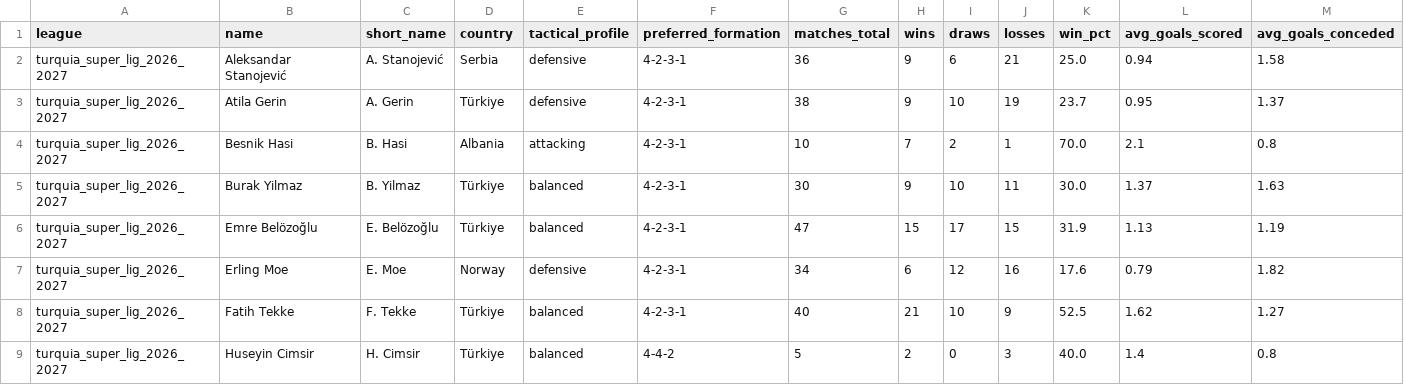
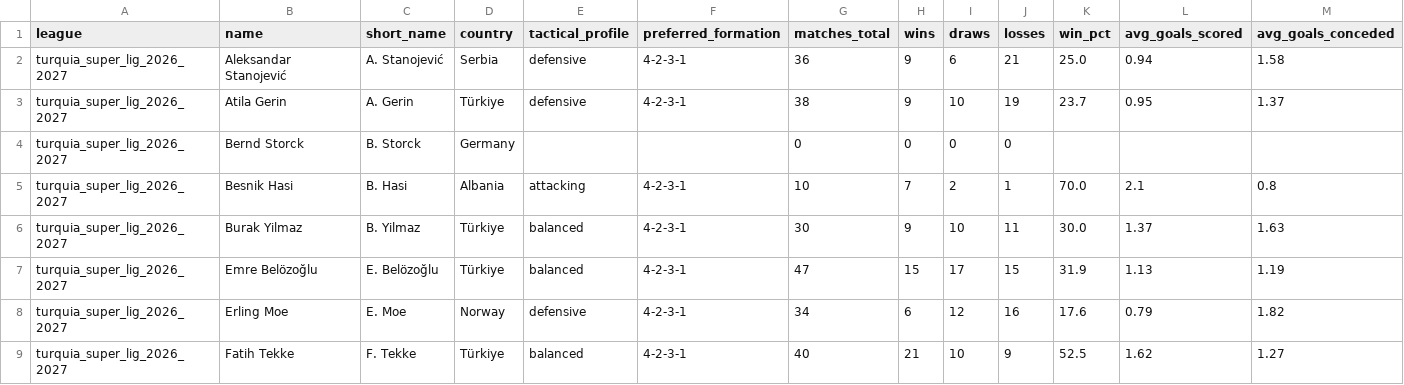
Before and after one commit to aimidas1/coach, a CSV file: turquia_super_lig_2026_2027.csv, drawn as a sheet; only a part is shown; the shorter side is filled out with more unchanged rows; rows hold the shown columns only; the diff names each change by its address in the sheet, - before the commit and + after, or states it on an @@ line.

```diff
--- a/turquia_super_lig_2026_2027.csv
+++ b/turquia_super_lig_2026_2027.csv
+row 4: turquia_super_lig_2026_2027 | Bernd Storck | B. Storck | Germany |  |  | 0 | 0 | 0 | 0
```
Also changed, not shown: japao_j1_league_2026_2027.csv, mls_2026.csv, 1 other file.
